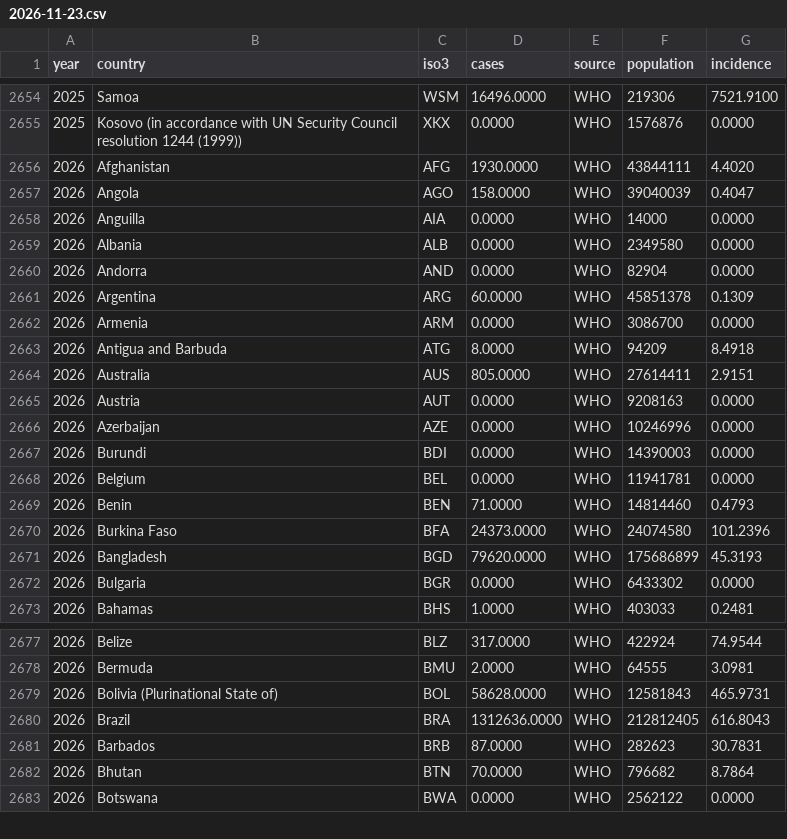
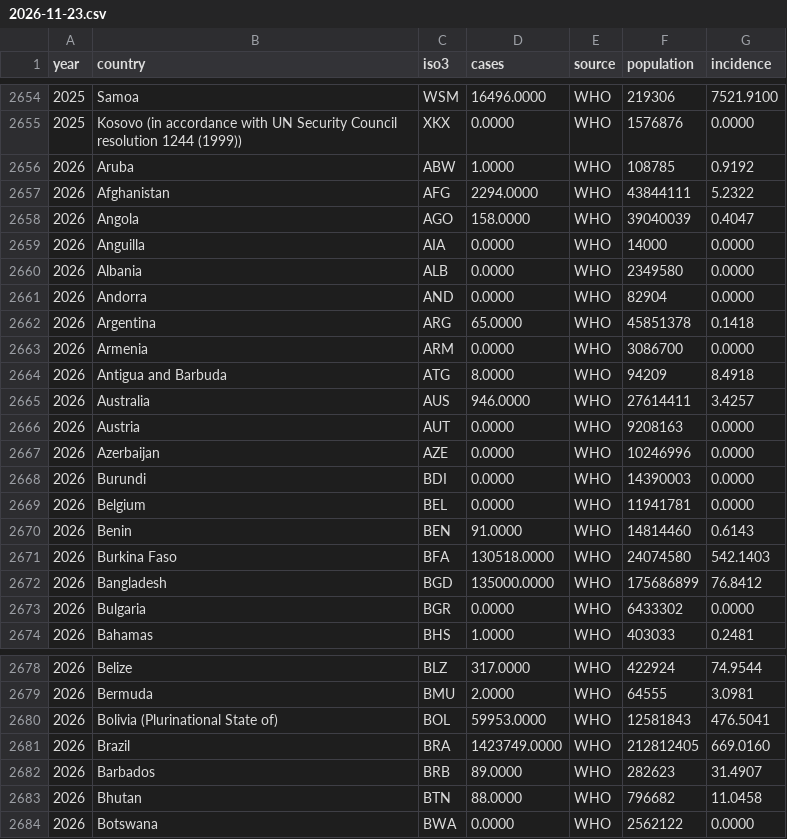
Before and after one commit to asapdiscovery/flavi-incidences-tracking, a CSV file: data/world/2026-11-23.csv, drawn as a sheet; only a part is shown, gaps mark what is left out; the diff covers the shown part only.

```diff
--- a/data/world/2026-11-23.csv
+++ b/data/world/2026-11-23.csv
@@ -2655,3 +2655,4 @@ year,country,iso3,cases,source,population,incidence
 2025,Kosovo (in accordance with UN Security Council resolution 1244 (1999)),XKX,0.0000,WHO,1576876,0.0000
-2026,Afghanistan,AFG,1930.0000,WHO,43844111,4.4020
+2026,Aruba,ABW,1.0000,WHO,108785,0.9192
+2026,Afghanistan,AFG,2294.0000,WHO,43844111,5.2322
 2026,Angola,AGO,158.0000,WHO,39040039,0.4047
@@ -2660,6 +2661,6 @@ year,country,iso3,cases,source,population,incidence
 2026,Andorra,AND,0.0000,WHO,82904,0.0000
-2026,Argentina,ARG,60.0000,WHO,45851378,0.1309
+2026,Argentina,ARG,65.0000,WHO,45851378,0.1418
 2026,Armenia,ARM,0.0000,WHO,3086700,0.0000
 2026,Antigua and Barbuda,ATG,8.0000,WHO,94209,8.4918
-2026,Australia,AUS,805.0000,WHO,27614411,2.9151
+2026,Australia,AUS,946.0000,WHO,27614411,3.4257
 2026,Austria,AUT,0.0000,WHO,9208163,0.0000
@@ -2668,5 +2669,5 @@ year,country,iso3,cases,source,population,incidence
 2026,Belgium,BEL,0.0000,WHO,11941781,0.0000
-2026,Benin,BEN,71.0000,WHO,14814460,0.4793
-2026,Burkina Faso,BFA,24373.0000,WHO,24074580,101.2396
-2026,Bangladesh,BGD,79620.0000,WHO,175686899,45.3193
+2026,Benin,BEN,91.0000,WHO,14814460,0.6143
+2026,Burkina Faso,BFA,130518.0000,WHO,24074580,542.1403
+2026,Bangladesh,BGD,135000.0000,WHO,175686899,76.8412
 2026,Bulgaria,BGR,0.0000,WHO,6433302,0.0000
@@ -2678,6 +2679,6 @@ year,country,iso3,cases,source,population,incidence
 2026,Bermuda,BMU,2.0000,WHO,64555,3.0981
-2026,Bolivia (Plurinational State of),BOL,58628.0000,WHO,12581843,465.9731
-2026,Brazil,BRA,1312636.0000,WHO,212812405,616.8043
-2026,Barbados,BRB,87.0000,WHO,282623,30.7831
-2026,Bhutan,BTN,70.0000,WHO,796682,8.7864
+2026,Bolivia (Plurinational State of),BOL,59953.0000,WHO,12581843,476.5041
+2026,Brazil,BRA,1423749.0000,WHO,212812405,669.0160
+2026,Barbados,BRB,89.0000,WHO,282623,31.4907
+2026,Bhutan,BTN,88.0000,WHO,796682,11.0458
 2026,Botswana,BWA,0.0000,WHO,2562122,0.0000
```
Also changed, not shown: 103 edited cells elsewhere in this file, 14 other files.
